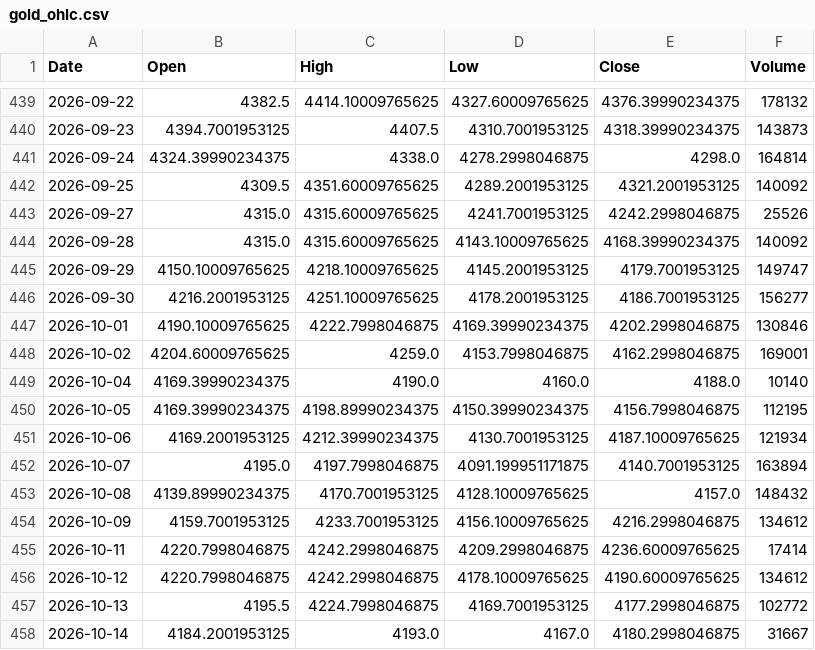
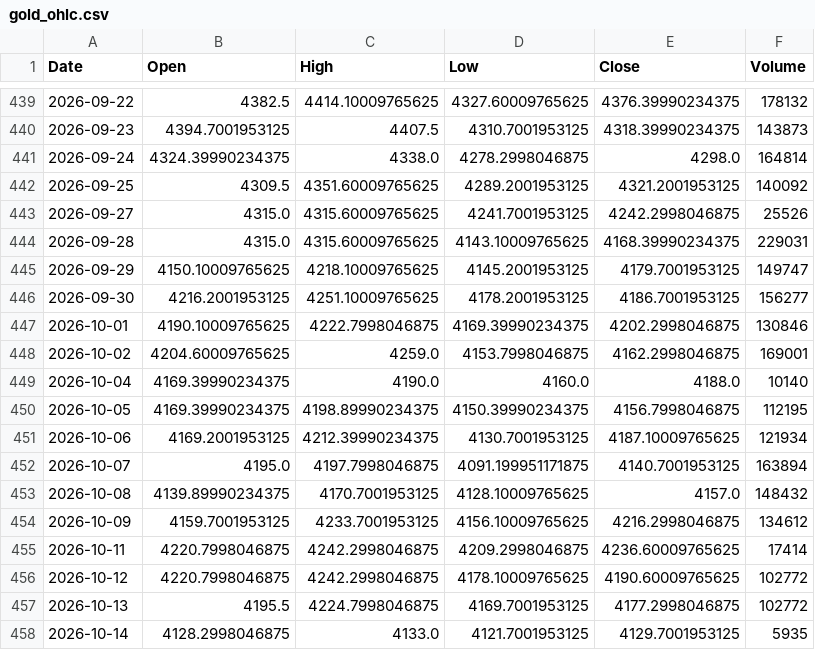
Before and after one commit to geraldinbatubara-cyber/Prediksi-XAU-USD, a CSV file: data/cache/gold_ohlc.csv, drawn as a sheet; only a part is shown, gaps mark what is left out.

```diff
--- a/data/cache/gold_ohlc.csv
+++ b/data/cache/gold_ohlc.csv
@@ -443,3 +443,3 @@ Date,Open,High,Low,Close,Volume
 2026-09-27,4315.0,4315.60009765625,4241.7001953125,4242.2998046875,25526
-2026-09-28,4315.0,4315.60009765625,4143.10009765625,4168.39990234375,140092
+2026-09-28,4315.0,4315.60009765625,4143.10009765625,4168.39990234375,229031
 2026-09-29,4150.10009765625,4218.10009765625,4145.2001953125,4179.7001953125,149747
@@ -455,4 +455,4 @@ Date,Open,High,Low,Close,Volume
 2026-10-11,4220.7998046875,4242.2998046875,4209.2998046875,4236.60009765625,17414
-2026-10-12,4220.7998046875,4242.2998046875,4178.10009765625,4190.60009765625,134612
+2026-10-12,4220.7998046875,4242.2998046875,4178.10009765625,4190.60009765625,102772
 2026-10-13,4195.5,4224.7998046875,4169.7001953125,4177.2998046875,102772
-2026-10-14,4184.2001953125,4193.0,4167.0,4180.2998046875,31667
+2026-10-14,4128.2998046875,4133.0,4121.7001953125,4129.7001953125,5935
```
Also changed, not shown: data/cache/market_data.csv, 1 other file.
